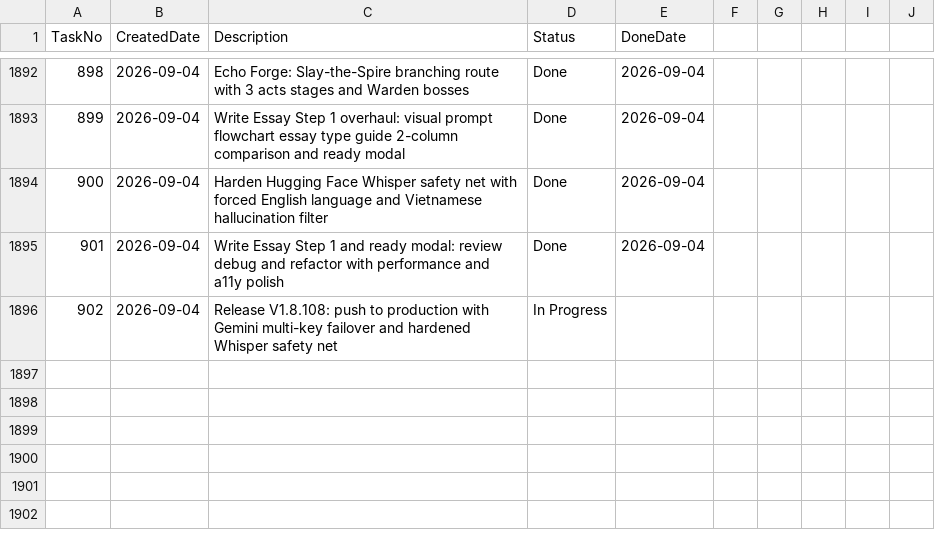
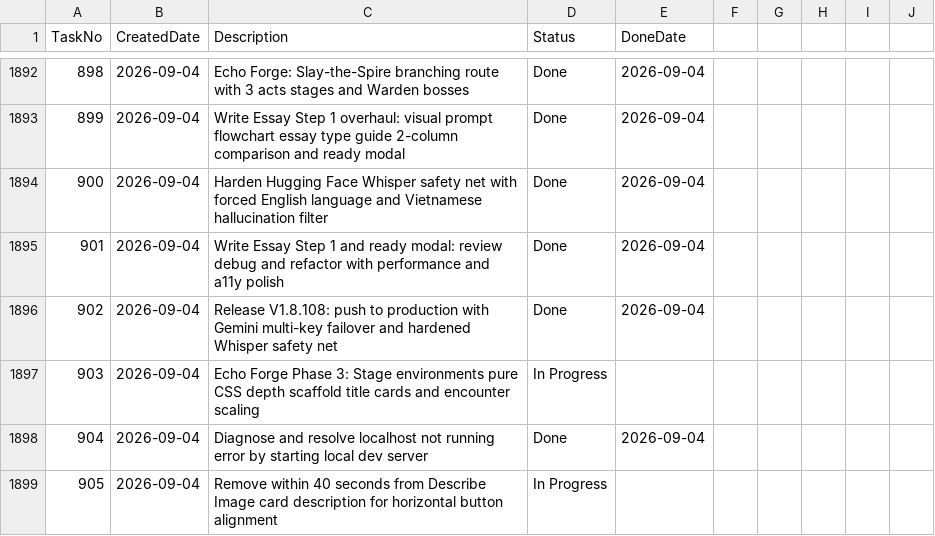
Before and after one commit to huathanhnam95-del/demoproject, a CSV file: TASK_TRACKER.csv, drawn as a sheet; only a part is shown, gaps mark what is left out.

Commit message:
chore: mark task 902 as done in TASK_TRACKER.csv

```diff
--- a/TASK_TRACKER.csv
+++ b/TASK_TRACKER.csv
@@ -1895,2 +1895,5 @@ TaskNo,CreatedDate,Description,Status,DoneDate
 901,2026-09-04,Write Essay Step 1 and ready modal: review debug and refactor with performance and a11y polish,Done,2026-09-04
-902,2026-09-04,Release V1.8.108: push to production with Gemini multi-key failover and hardened Whisper safety net,In Progress,
+902,2026-09-04,Release V1.8.108: push to production with Gemini multi-key failover and hardened Whisper safety net,Done,2026-09-04
+903,2026-09-04,Echo Forge Phase 3: Stage environments pure CSS depth scaffold title cards and encounter scaling,In Progress,
+904,2026-09-04,Diagnose and resolve localhost not running error by starting local dev server,Done,2026-09-04
+905,2026-09-04,Remove within 40 seconds from Describe Image card description for horizontal button alignment,In Progress,
```
